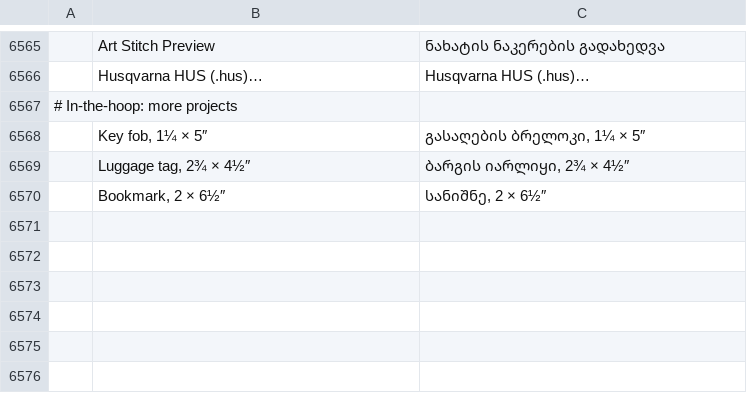
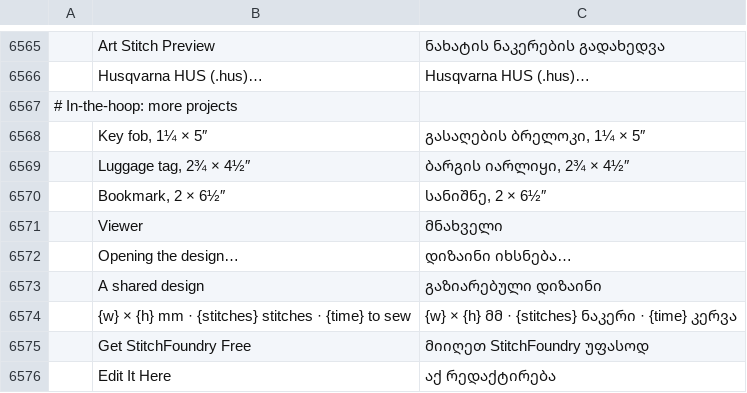
Before and after one commit to Stitchwright/StitchFoundry, a TSV file: crates/ui-egui/src/i18n/ka.tsv, drawn as a sheet; only a part is shown, gaps mark what is left out; the diff names each change by its address in the sheet, - before the commit and + after, or states it on an @@ line.

```diff
--- a/crates/ui-egui/src/i18n/ka.tsv
+++ b/crates/ui-egui/src/i18n/ka.tsv
+row 6571:  | Viewer | მნახველი
+row 6572:  | Opening the design… | დიზაინი იხსნება…
+row 6573:  | A shared design | გაზიარებული დიზაინი
+row 6574:  | {w} × {h} mm · {stitches} stitches · {time} to sew | {w} × {h} მმ · {stitches} ნაკერი · {time} კერვა
+row 6575:  | Get StitchFoundry Free | მიიღეთ StitchFoundry უფასოდ
+row 6576:  | Edit It Here | აქ რედაქტირება
```
Also changed, not shown: crates/ui-egui/src/i18n/bg.tsv, crates/ui-egui/src/i18n/el.tsv, 29 other files.
